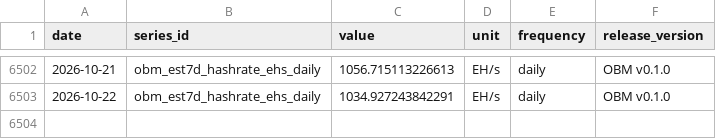
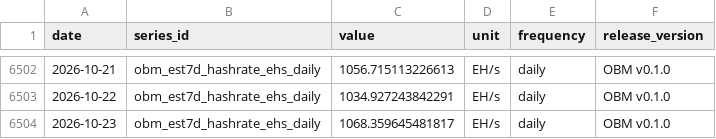
Before and after one commit to diegorllanos/open-bitcoin-metrics, a CSV file: metrics/obm_est7d_hashrate_ehs_daily/obm_est7d_hashrate_ehs_daily.csv, drawn as a sheet; only a part is shown, gaps mark what is left out; the diff names each change by its address in the sheet, - before the commit and + after, or states it on an @@ line.

```diff
--- a/metrics/obm_est7d_hashrate_ehs_daily/obm_est7d_hashrate_ehs_daily.csv
+++ b/metrics/obm_est7d_hashrate_ehs_daily/obm_est7d_hashrate_ehs_daily.csv
+row 6504: 2026-10-23 | obm_est7d_hashrate_ehs_daily | 1068.359645481817 | EH/s | daily | OBM v0.1.0
```
Also changed, not shown: metrics/obm_difficulty_eod_daily/obm_difficulty_eod_daily.csv, metrics/obm_fee_share_revenue_ratio_daily/obm_fee_share_revenue_ratio_daily.csv, 43 other files.
